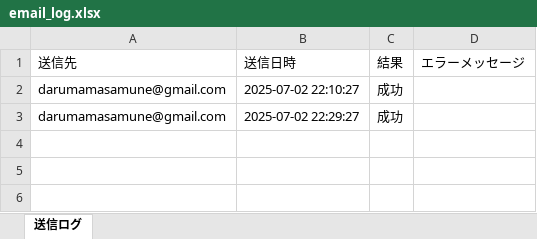
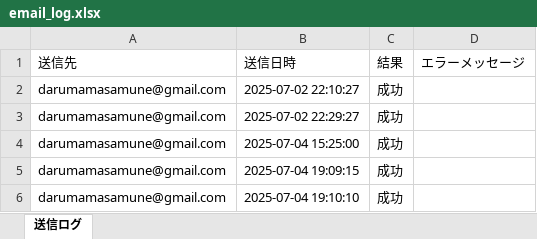
Before and after one commit to kitazawa0244/cider-cloud, an Excel workbook: email_log.xlsx, sheet 送信ログ, drawn as a sheet; values as stored, in another font and other column widths than the file's, no borders; the diff names each change by its address in the sheet, - before the commit and + after, or states it on an @@ line.

```diff
--- a/email_log.xlsx (sheet 送信ログ)
+++ b/email_log.xlsx (sheet 送信ログ)
+row 4: darumamasamune@gmail.com | 2025-07-04 15:25:00 | 成功
+row 5: darumamasamune@gmail.com | 2025-07-04 19:09:15 | 成功
+row 6: darumamasamune@gmail.com | 2025-07-04 19:10:10 | 成功
```
Also changed, not shown: 8 other files.
